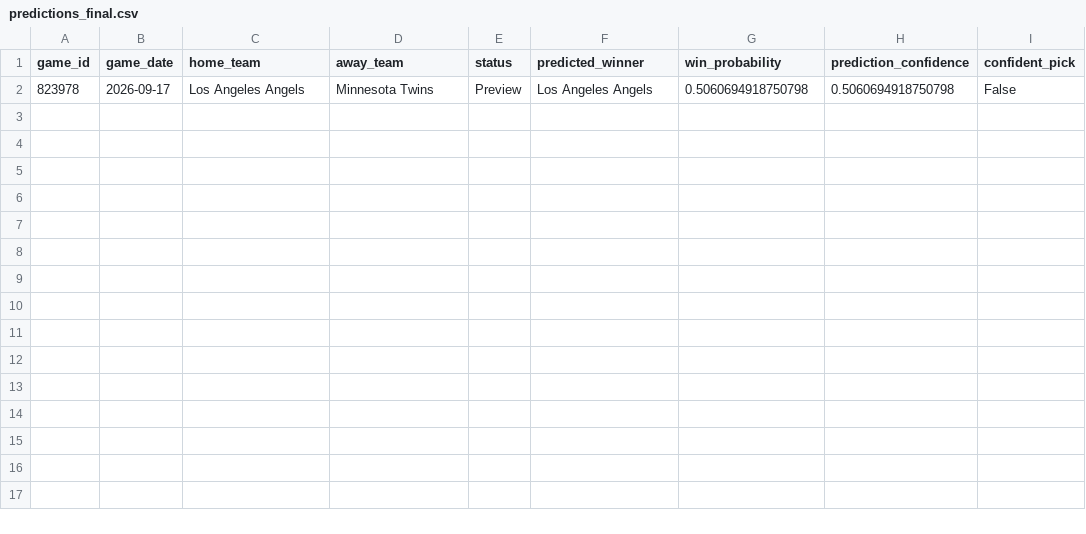
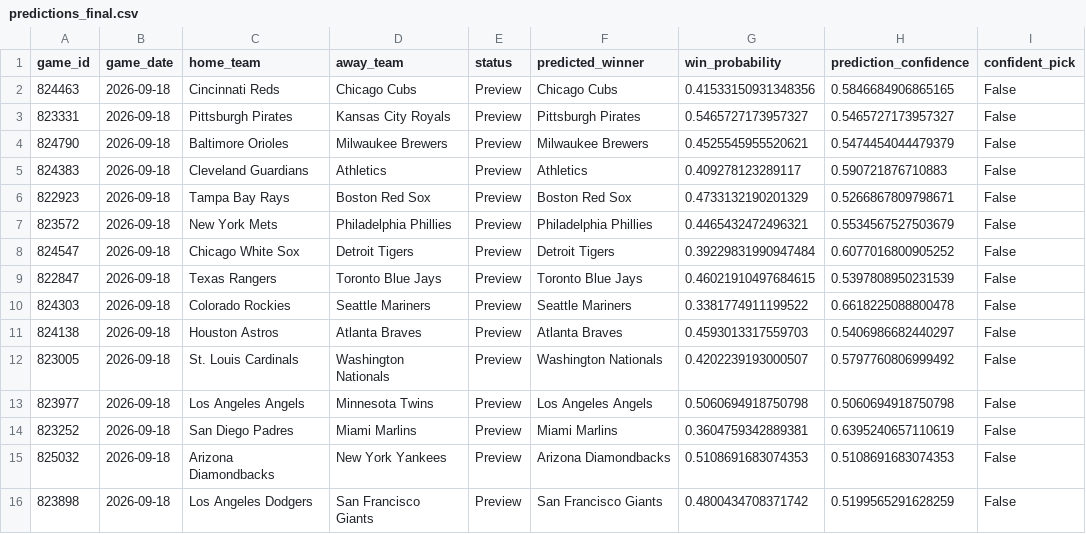
Before and after one commit to ByteLogic214/MLB-2026-Predictions, a CSV file: data/processed/predictions_final.csv, drawn as a sheet.

Commit message:
Predictions update [skip ci]

```diff
--- a/data/processed/predictions_final.csv
+++ b/data/processed/predictions_final.csv
@@ -1,2 +1,16 @@
 game_id,game_date,home_team,away_team,status,predicted_winner,win_probability,prediction_confidence,confident_pick
-823978,2026-09-17,Los Angeles Angels,Minnesota Twins,Preview,Los Angeles Angels,0.5060694918750798,0.5060694918750798,False
+824463,2026-09-18,Cincinnati Reds,Chicago Cubs,Preview,Chicago Cubs,0.41533150931348356,0.5846684906865165,False
+823331,2026-09-18,Pittsburgh Pirates,Kansas City Royals,Preview,Pittsburgh Pirates,0.5465727173957327,0.5465727173957327,False
+824790,2026-09-18,Baltimore Orioles,Milwaukee Brewers,Preview,Milwaukee Brewers,0.4525545955520621,0.5474454044479379,False
+824383,2026-09-18,Cleveland Guardians,Athletics,Preview,Athletics,0.409278123289117,0.590721876710883,False
+822923,2026-09-18,Tampa Bay Rays,Boston Red Sox,Preview,Boston Red Sox,0.4733132190201329,0.5266867809798671,False
+823572,2026-09-18,New York Mets,Philadelphia Phillies,Preview,Philadelphia Phillies,0.4465432472496321,0.5534567527503679,False
+824547,2026-09-18,Chicago White Sox,Detroit Tigers,Preview,Detroit Tigers,0.39229831990947484,0.6077016800905252,False
+822847,2026-09-18,Texas Rangers,Toronto Blue Jays,Preview,Toronto Blue Jays,0.46021910497684615,0.5397808950231539,False
+824303,2026-09-18,Colorado Rockies,Seattle Mariners,Preview,Seattle Mariners,0.3381774911199522,0.6618225088800478,False
+824138,2026-09-18,Houston Astros,Atlanta Braves,Preview,Atlanta Braves,0.4593013317559703,0.5406986682440297,False
+823005,2026-09-18,St. Louis Cardinals,Washington Nationals,Preview,Washington Nationals,0.4202239193000507,0.5797760806999492,False
+823977,2026-09-18,Los Angeles Angels,Minnesota Twins,Preview,Los Angeles Angels,0.5060694918750798,0.5060694918750798,False
+823252,2026-09-18,San Diego Padres,Miami Marlins,Preview,Miami Marlins,0.3604759342889381,0.6395240657110619,False
+825032,2026-09-18,Arizona Diamondbacks,New York Yankees,Preview,Arizona Diamondbacks,0.5108691683074353,0.5108691683074353,False
+823898,2026-09-18,Los Angeles Dodgers,San Francisco Giants,Preview,San Francisco Giants,0.4800434708371742,0.5199565291628259,False
```
